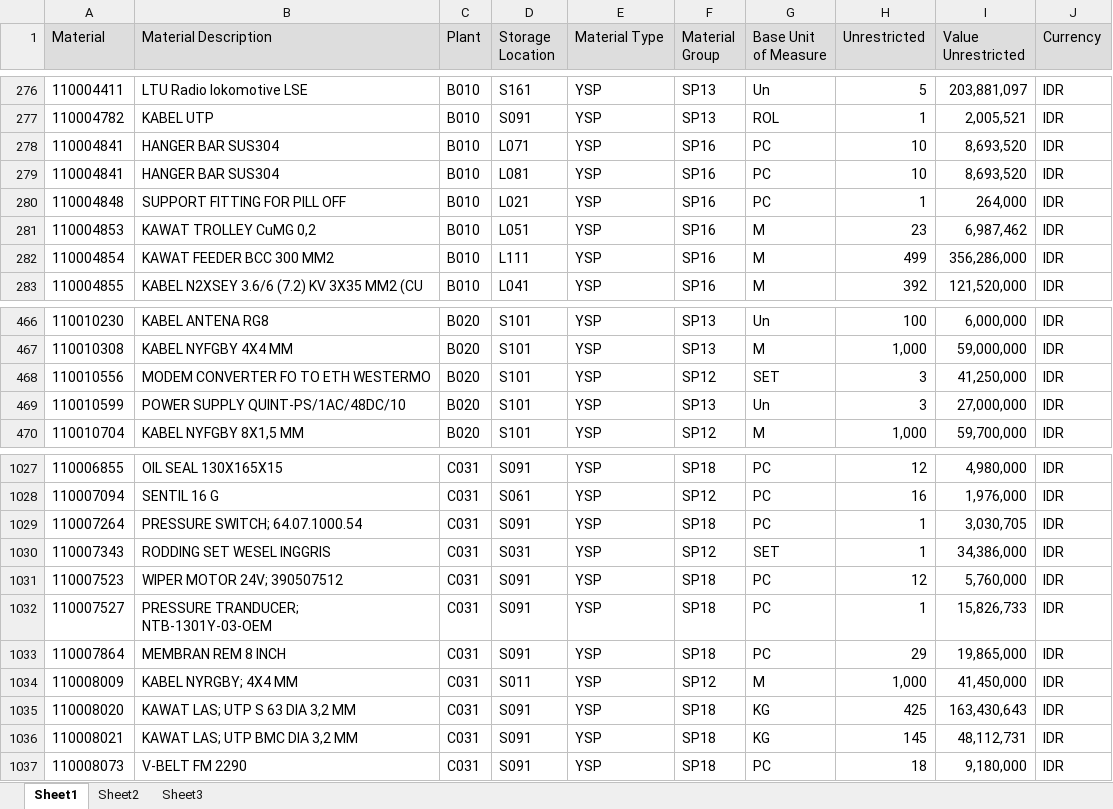
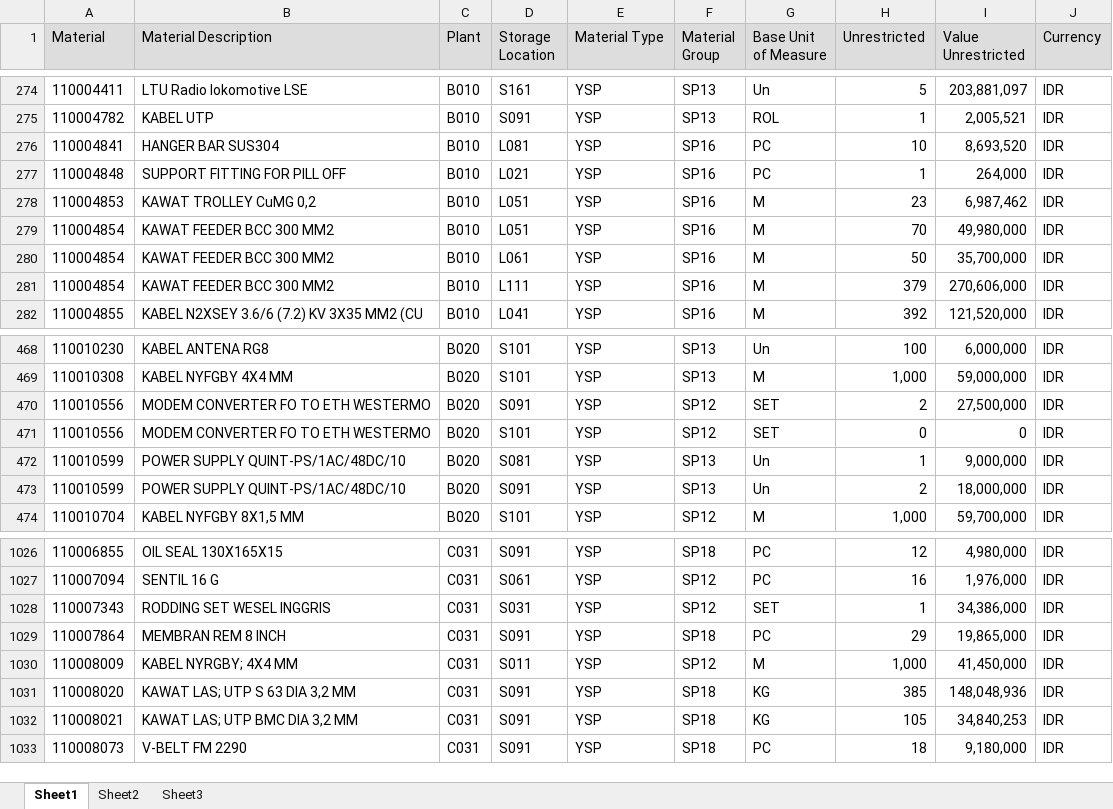
Before and after one commit to sanusizulfirmanlubis/mb52-data, an Excel workbook: data/mb52.xlsx, sheet Sheet1, drawn as a sheet; only a part is shown, gaps mark what is left out; values as stored, in another font and other column widths than the file's, no borders; removed rows and columns are numbered as before the commit, all else as after; the diff covers the shown part only; the diff names each change by its address in the sheet, - before the commit and + after, or states it on an @@ line.

```diff
--- a/data/mb52.xlsx (sheet Sheet1)
+++ b/data/mb52.xlsx (sheet Sheet1)
-row 278: 110004841 | HANGER BAR SUS304 | B010 | L071 | YSP | SP16 | PC | 10 | 8,693,520 | IDR
+row 279: 110004854 | KAWAT FEEDER BCC 300 MM2 | B010 | L051 | YSP | SP16 | M | 70 | 49,980,000 | IDR
+row 280: 110004854 | KAWAT FEEDER BCC 300 MM2 | B010 | L061 | YSP | SP16 | M | 50 | 35,700,000 | IDR
-H281 (Unrestricted): 499
+H281 (Unrestricted): 379
-I281 (Value Unrestricted): 356,286,000
+I281 (Value Unrestricted): 270,606,000
+row 470: 110010556 | MODEM CONVERTER FO TO ETH WESTERMO | B020 | S091 | YSP | SP12 | SET | 2 | 27,500,000 | IDR
-H471 (Unrestricted): 3
+H471 (Unrestricted): 0
-I471 (Value Unrestricted): 41,250,000
+I471 (Value Unrestricted): 0
-D472 (Storage Location): S101
+D472 (Storage Location): S081
-H472 (Unrestricted): 3
+H472 (Unrestricted): 1
-I472 (Value Unrestricted): 27,000,000
+I472 (Value Unrestricted): 9,000,000
+row 473: 110010599 | POWER SUPPLY QUINT-PS/1AC/48DC/10 | B020 | S091 | YSP | SP13 | Un | 2 | 18,000,000 | IDR
-row 1029: 110007264 | PRESSURE SWITCH; 64.07.1000.54 | C031 | S091 | YSP | SP18 | PC | 1 | 3,030,705 | IDR
-row 1031: 110007523 | WIPER MOTOR 24V; 390507512 | C031 | S091 | YSP | SP18 | PC | 12 | 5,760,000 | IDR
-row 1032: 110007527 | PRESSURE TRANDUCER; NTB-1301Y-03-OEM | C031 | S091 | YSP | SP18 | PC | 1 | 15,826,733 | IDR
-H1031 (Unrestricted): 425
+H1031 (Unrestricted): 385
-I1031 (Value Unrestricted): 163,430,643
+I1031 (Value Unrestricted): 148,048,936
-H1032 (Unrestricted): 145
+H1032 (Unrestricted): 105
-I1032 (Value Unrestricted): 48,112,731
+I1032 (Value Unrestricted): 34,840,253
```
Also changed, not shown: 27 added rows, 31 removed rows and 133 edited cells elsewhere in this sheet.
